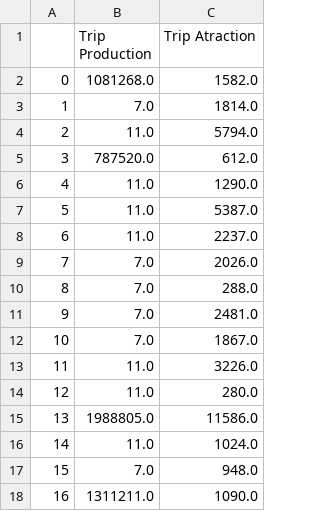
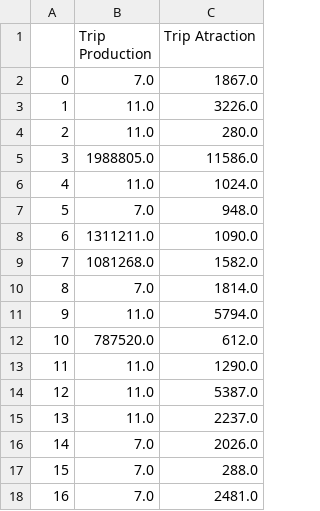
Before and after one commit to JakeSeo/Plexus, a CSV file: media/SAMPLE_ZONAL_PROD_ATTR.csv, drawn as a sheet.

```diff
--- a/media/SAMPLE_ZONAL_PROD_ATTR.csv
+++ b/media/SAMPLE_ZONAL_PROD_ATTR.csv
@@ -1,18 +1,18 @@
 ,Trip Production,Trip Atraction
-0,1081268.0,1582.0
-1,7.0,1814.0
-2,11.0,5794.0
-3,787520.0,612.0
-4,11.0,1290.0
-5,11.0,5387.0
-6,11.0,2237.0
-7,7.0,2026.0
-8,7.0,288.0
-9,7.0,2481.0
-10,7.0,1867.0
-11,11.0,3226.0
-12,11.0,280.0
-13,1988805.0,11586.0
-14,11.0,1024.0
-15,7.0,948.0
-16,1311211.0,1090.0
+0,7.0,1867.0
+1,11.0,3226.0
+2,11.0,280.0
+3,1988805.0,11586.0
+4,11.0,1024.0
+5,7.0,948.0
+6,1311211.0,1090.0
+7,1081268.0,1582.0
+8,7.0,1814.0
+9,11.0,5794.0
+10,787520.0,612.0
+11,11.0,1290.0
+12,11.0,5387.0
+13,11.0,2237.0
+14,7.0,2026.0
+15,7.0,288.0
+16,7.0,2481.0
```
Also changed, not shown: media/PRE_TRIPGEN_FINISHED.csv, media/SAMPLE_ZONAL_ODODODOD.csv, 5 other files.
